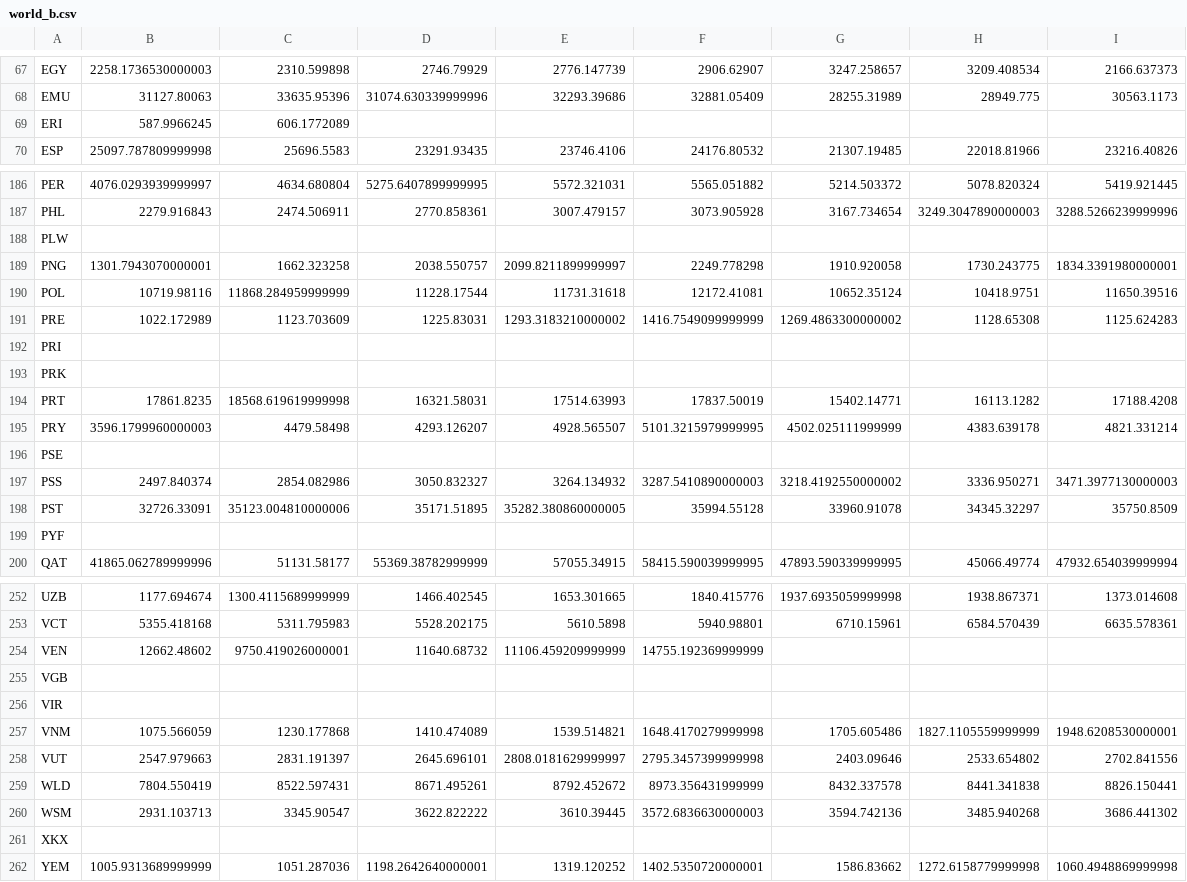
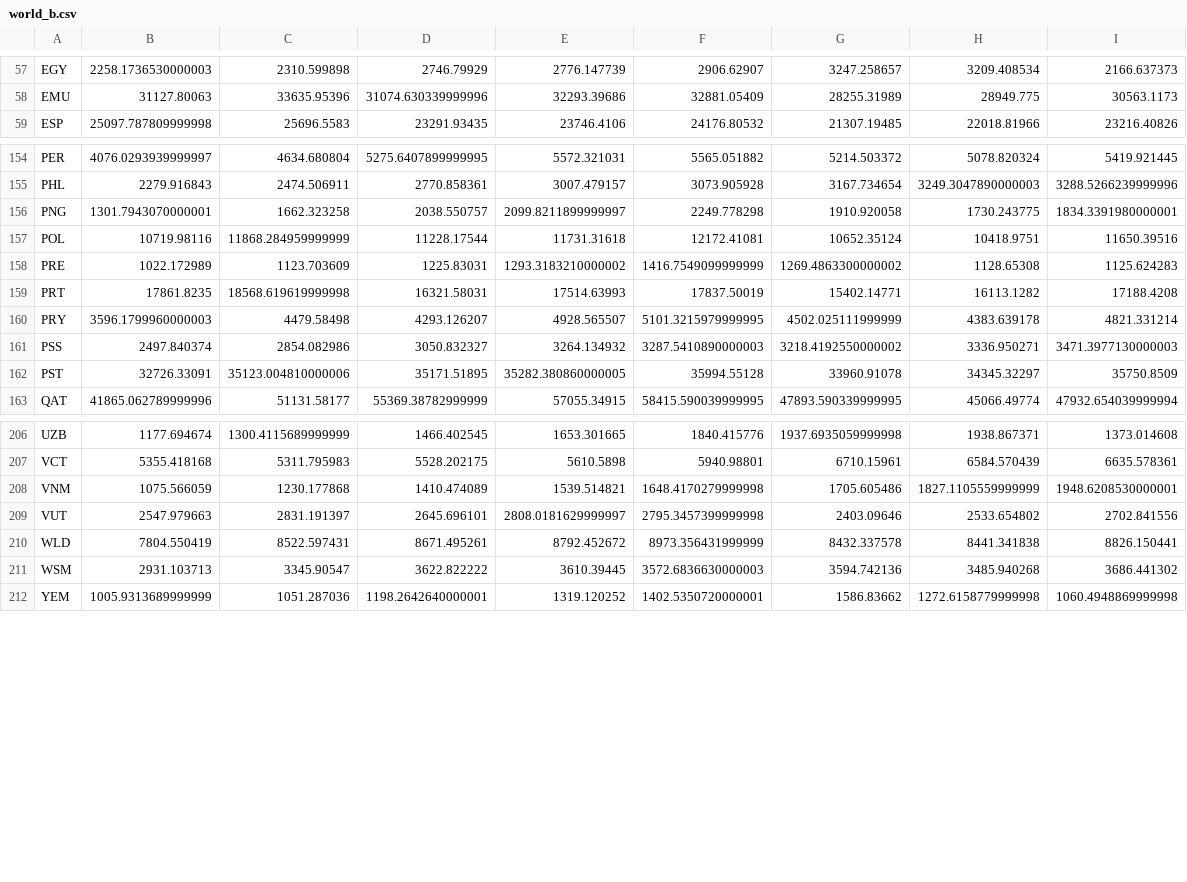
Before and after one commit to https-github-com-Project2/Project2_data, a CSV file: Resources/world_b.csv, drawn as a sheet; only a part is shown, gaps mark what is left out; the diff covers the shown part only.

```diff
--- a/Resources/world_b.csv
+++ b/Resources/world_b.csv
@@ -68,3 +58,2 @@ EGY,2258.1736530000003,2310.599898,2746.79929,2776.147739,2906.62907,3247.258657
 EMU,31127.80063,33635.95396,31074.630339999996,32293.39686,32881.05409,28255.31989,28949.775,30563.1173
-ERI,587.9966245,606.1772089,,,,,,
 ESP,25097.787809999998,25696.5583,23291.93435,23746.4106,24176.80532,21307.19485,22018.81966,23216.40826
@@ -187,3 +155,2 @@ PER,4076.0293939999997,4634.680804,5275.6407899999995,5572.321031,5565.051882,52
 PHL,2279.916843,2474.506911,2770.858361,3007.479157,3073.905928,3167.734654,3249.3047890000003,3288.5266239999996
-PLW,,,,,,,,
 PNG,1301.7943070000001,1662.323258,2038.550757,2099.8211899999997,2249.778298,1910.920058,1730.243775,1834.3391980000001
@@ -191,10 +158,6 @@ POL,10719.98116,11868.284959999999,11228.17544,11731.31618,12172.41081,10652.351
 PRE,1022.172989,1123.703609,1225.83031,1293.3183210000002,1416.7549099999999,1269.4863300000002,1128.65308,1125.624283
-PRI,,,,,,,,
-PRK,,,,,,,,
 PRT,17861.8235,18568.619619999998,16321.58031,17514.63993,17837.50019,15402.14771,16113.1282,17188.4208
 PRY,3596.1799960000003,4479.58498,4293.126207,4928.565507,5101.3215979999995,4502.025111999999,4383.639178,4821.331214
-PSE,,,,,,,,
 PSS,2497.840374,2854.082986,3050.832327,3264.134932,3287.5410890000003,3218.4192550000002,3336.950271,3471.3977130000003
 PST,32726.33091,35123.004810000006,35171.51895,35282.380860000005,35994.55128,33960.91078,34345.32297,35750.8509
-PYF,,,,,,,,
 QAT,41865.062789999996,51131.58177,55369.38782999999,57055.34915,58415.590039999995,47893.590339999995,45066.49774,47932.654039999994
@@ -253,5 +207,2 @@ UZB,1177.694674,1300.4115689999999,1466.402545,1653.301665,1840.415776,1937.6935
 VCT,5355.418168,5311.795983,5528.202175,5610.5898,5940.98801,6710.15961,6584.570439,6635.578361
-VEN,12662.48602,9750.419026000001,11640.68732,11106.459209999999,14755.192369999999,,,
-VGB,,,,,,,,
-VIR,,,,,,,,
 VNM,1075.566059,1230.177868,1410.474089,1539.514821,1648.4170279999998,1705.605486,1827.1105559999999,1948.6208530000001
@@ -260,3 +211,2 @@ WLD,7804.550419,8522.597431,8671.495261,8792.452672,8973.356431999999,8432.33757
 WSM,2931.103713,3345.90547,3622.822222,3610.39445,3572.6836630000003,3594.742136,3485.940268,3686.441302
-XKX,,,,,,,,
 YEM,1005.9313689999999,1051.287036,1198.2642640000001,1319.120252,1402.5350720000001,1586.83662,1272.6158779999998,1060.4948869999998
```
Also changed, not shown: 40 removed rows elsewhere in this file, 1 other file.
